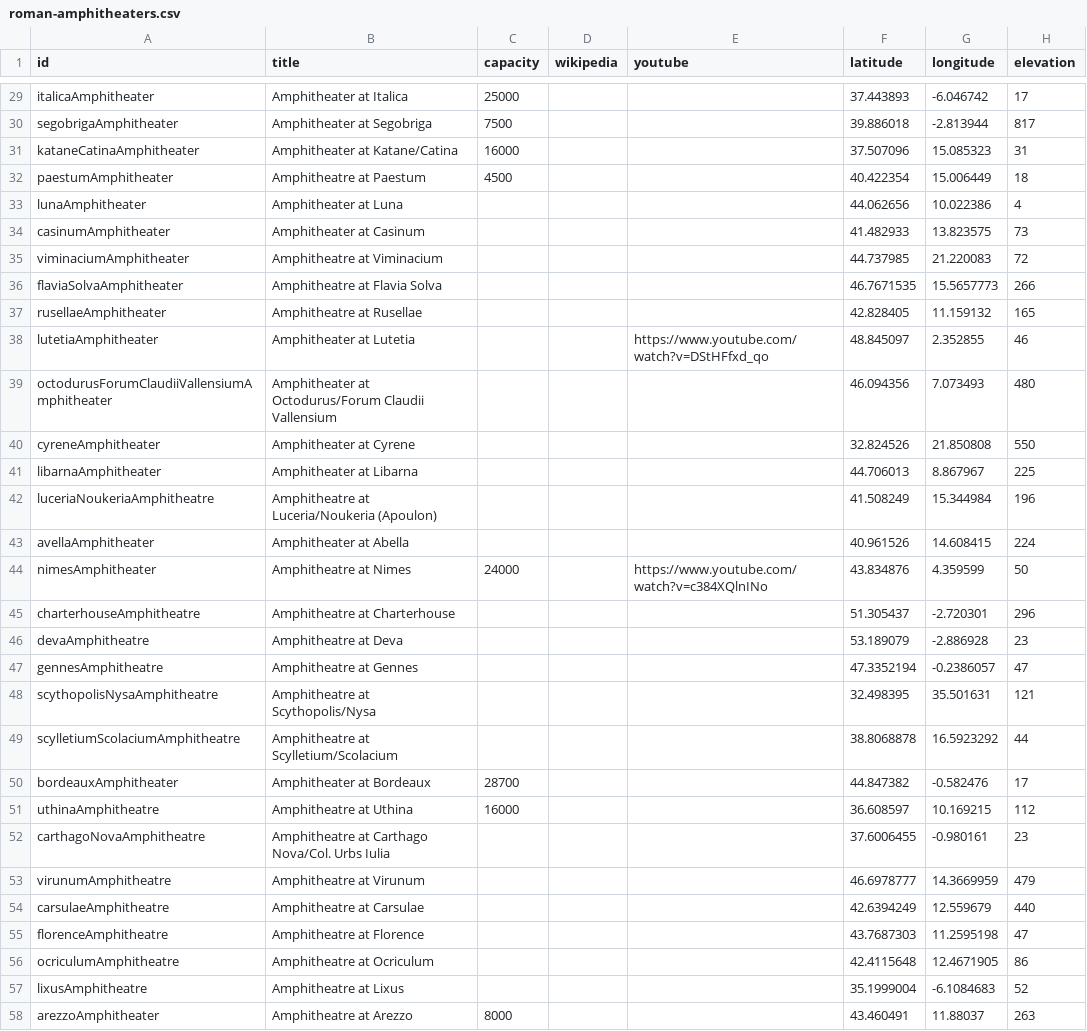
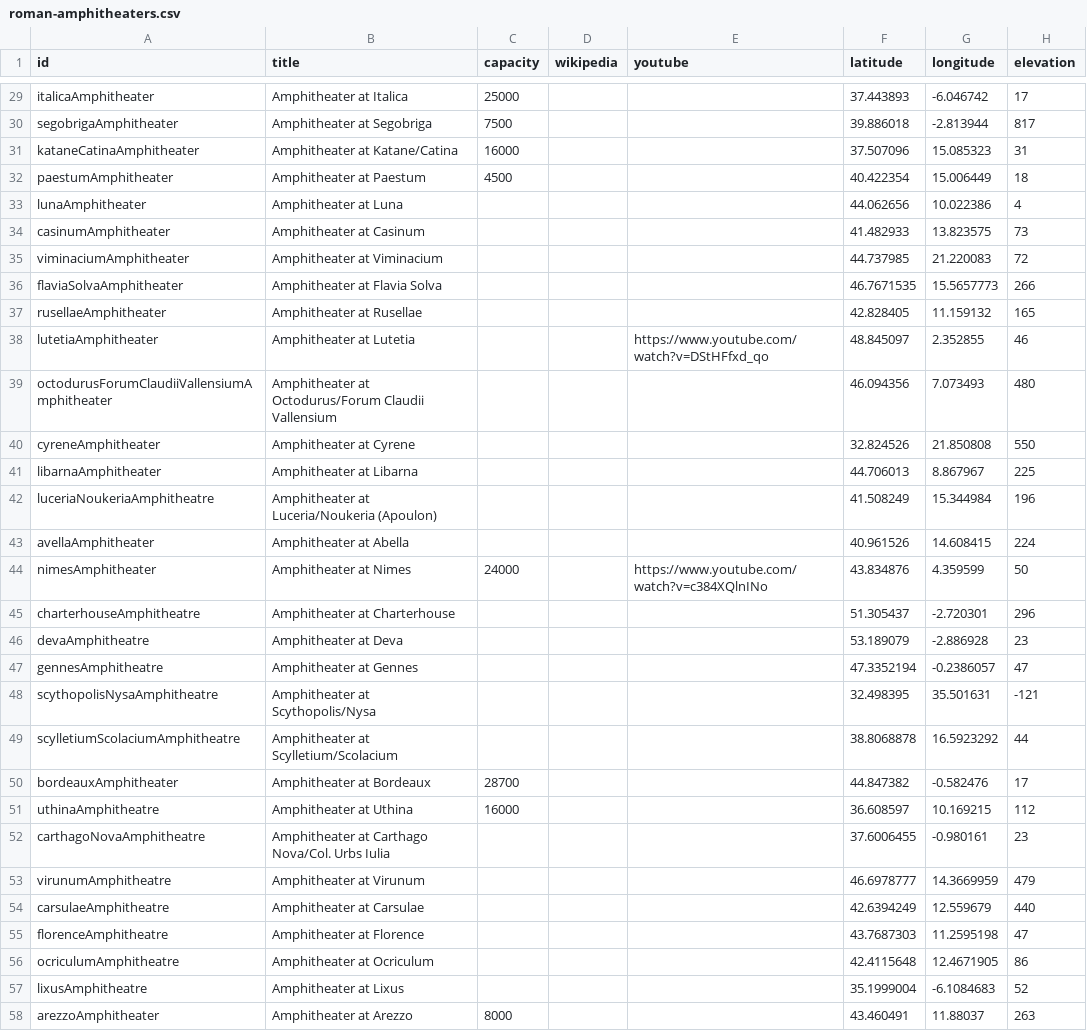
Before and after one commit to sfsheath/roman-amphitheaters, a CSV file: roman-amphitheaters.csv, drawn as a sheet; only a part is shown, gaps mark what is left out; the diff covers the shown part only.

```diff
--- a/roman-amphitheaters.csv
+++ b/roman-amphitheaters.csv
@@ -31,8 +31,8 @@ id,title,capacity,wikipedia,youtube,latitude,longitude,elevation
 "kataneCatinaAmphitheater","Amphitheater at Katane/Catina",16000,,,37.507096,15.085323,31
-"paestumAmphitheater","Amphitheatre at Paestum",4500,,,40.422354,15.006449,18
+"paestumAmphitheater","Amphitheater at Paestum",4500,,,40.422354,15.006449,18
 "lunaAmphitheater","Amphitheater at Luna",,,,44.062656,10.022386,4
 "casinumAmphitheater","Amphitheater at Casinum",,,,41.482933,13.823575,73
-"viminaciumAmphitheater","Amphitheatre at Viminacium",,,,44.737985,21.220083,72
-"flaviaSolvaAmphitheater","Amphitheatre at Flavia Solva",,,,46.7671535,15.5657773,266
-"rusellaeAmphitheater","Amphitheatre at Rusellae",,,,42.828405,11.159132,165
+"viminaciumAmphitheater","Amphitheater at Viminacium",,,,44.737985,21.220083,72
+"flaviaSolvaAmphitheater","Amphitheater at Flavia Solva",,,,46.7671535,15.5657773,266
+"rusellaeAmphitheater","Amphitheater at Rusellae",,,,42.828405,11.159132,165
 "lutetiaAmphitheater","Amphitheater at Lutetia",,,"https://www.youtube.com/watch?v=DStHFfxd_qo",48.845097,2.352855,46
@@ -41,18 +41,18 @@ id,title,capacity,wikipedia,youtube,latitude,longitude,elevation
 "libarnaAmphitheater","Amphitheater at Libarna",,,,44.706013,8.867967,225
-"luceriaNoukeriaAmphitheatre","Amphitheatre at Luceria/Noukeria (Apoulon)",,,,41.508249,15.344984,196
+"luceriaNoukeriaAmphitheatre","Amphitheater at Luceria/Noukeria (Apoulon)",,,,41.508249,15.344984,196
 "avellaAmphitheater","Amphitheater at Abella",,,,40.961526,14.608415,224
-"nimesAmphitheater","Amphitheatre at Nimes",24000,,"https://www.youtube.com/watch?v=c384XQlnINo",43.834876,4.359599,50
-"charterhouseAmphitheatre","Amphitheatre at Charterhouse",,,,51.305437,-2.720301,296
-"devaAmphitheatre","Amphitheatre at Deva",,,,53.189079,-2.886928,23
-"gennesAmphitheatre","Amphitheatre at Gennes",,,,47.3352194,-0.2386057,47
-"scythopolisNysaAmphitheatre","Amphitheatre at Scythopolis/Nysa",,,,32.498395,35.501631,121
-"scylletiumScolaciumAmphitheatre","Amphitheatre at Scylletium/Scolacium",,,,38.8068878,16.5923292,44
+"nimesAmphitheater","Amphitheater at Nimes",24000,,"https://www.youtube.com/watch?v=c384XQlnINo",43.834876,4.359599,50
+"charterhouseAmphitheatre","Amphitheater at Charterhouse",,,,51.305437,-2.720301,296
+"devaAmphitheatre","Amphitheater at Deva",,,,53.189079,-2.886928,23
+"gennesAmphitheatre","Amphitheater at Gennes",,,,47.3352194,-0.2386057,47
+"scythopolisNysaAmphitheatre","Amphitheater at Scythopolis/Nysa",,,,32.498395,35.501631,-121
+"scylletiumScolaciumAmphitheatre","Amphitheater at Scylletium/Scolacium",,,,38.8068878,16.5923292,44
 "bordeauxAmphitheater","Amphitheater at Bordeaux",28700,,,44.847382,-0.582476,17
-"uthinaAmphitheatre","Amphitheatre at Uthina",16000,,,36.608597,10.169215,112
-"carthagoNovaAmphitheatre","Amphitheatre at Carthago Nova/Col. Urbs Iulia",,,,37.6006455,-0.980161,23
-"virunumAmphitheatre","Amphitheatre at Virunum",,,,46.6978777,14.3669959,479
-"carsulaeAmphitheatre","Amphitheatre at Carsulae",,,,42.6394249,12.559679,440
-"florenceAmphitheatre","Amphitheatre at Florence",,,,43.7687303,11.2595198,47
-"ocriculumAmphitheatre","Amphitheatre at Ocriculum",,,,42.4115648,12.4671905,86
-"lixusAmphitheatre","Amphitheatre at Lixus",,,,35.1999004,-6.1084683,52
-"arezzoAmphitheater","Amphitheatre at Arezzo",8000,,,43.460491,11.88037,263
+"uthinaAmphitheatre","Amphitheater at Uthina",16000,,,36.608597,10.169215,112
+"carthagoNovaAmphitheatre","Amphitheater at Carthago Nova/Col. Urbs Iulia",,,,37.6006455,-0.980161,23
+"virunumAmphitheatre","Amphitheater at Virunum",,,,46.6978777,14.3669959,479
+"carsulaeAmphitheatre","Amphitheater at Carsulae",,,,42.6394249,12.559679,440
+"florenceAmphitheatre","Amphitheater at Florence",,,,43.7687303,11.2595198,47
+"ocriculumAmphitheatre","Amphitheater at Ocriculum",,,,42.4115648,12.4671905,86
+"lixusAmphitheatre","Amphitheater at Lixus",,,,35.1999004,-6.1084683,52
+"arezzoAmphitheater","Amphitheater at Arezzo",8000,,,43.460491,11.88037,263
```
Also changed, not shown: 1 added row and 23 edited cells elsewhere in this file, 1 other file.
